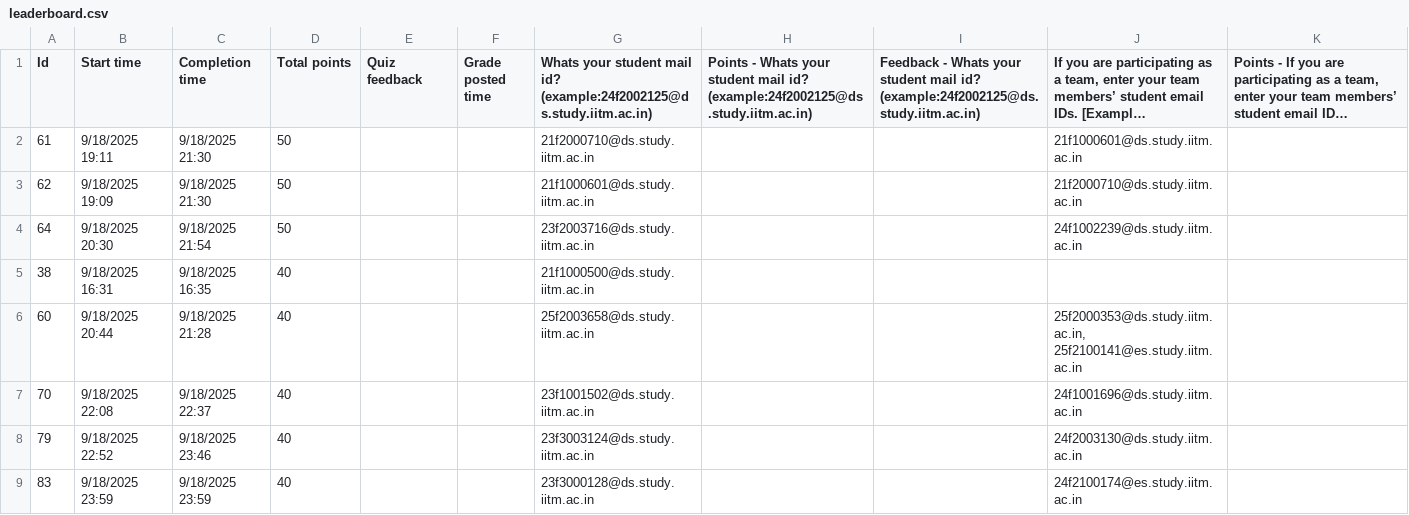
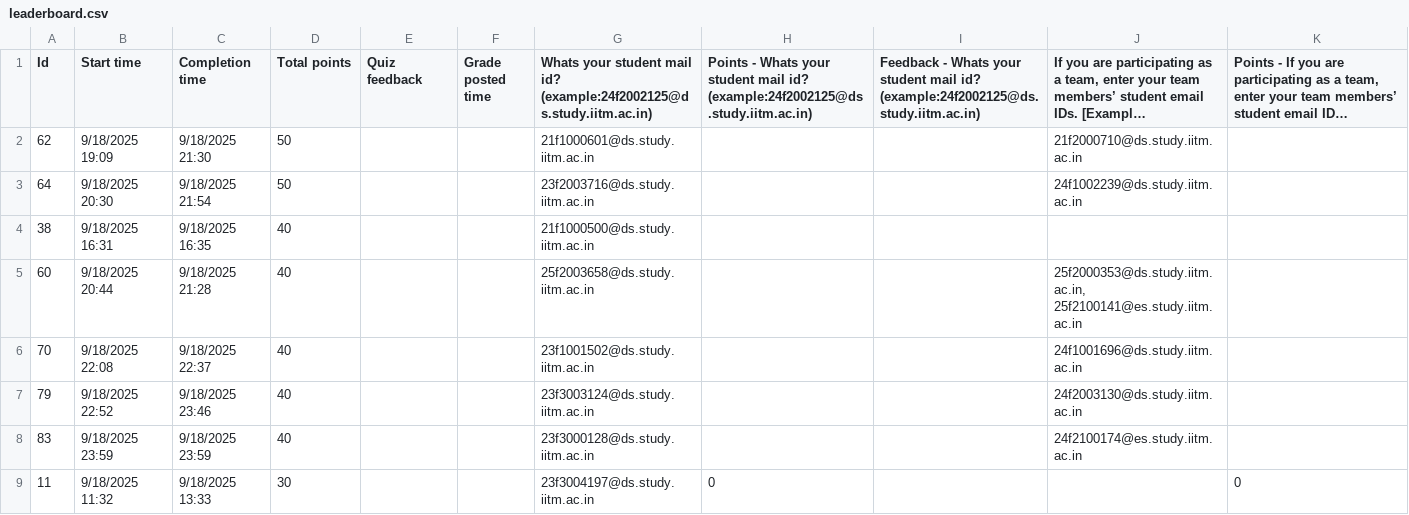
Before and after one commit to 24f3002711-Om-Pandey/cia, a CSV file: leaderboard.csv, drawn as a sheet; only a part is shown; the shorter side is filled out with more unchanged rows; long unchanged cells end in …; rows hold the shown columns only; the diff names each change by its address in the sheet, - before the commit and + after, or states it on an @@ line.

Commit message:
Remove duplicate entry from leaderboard CSV for data consistency

```diff
--- a/leaderboard.csv
+++ b/leaderboard.csv
-row 2: 61 | 9/18/2025 19:11 | 9/18/2025 21:30 | 50 |  |  | 21f2000710@ds.study.iitm.ac.in |  |  | 21f1000601@ds.study.iitm.ac.in
```
